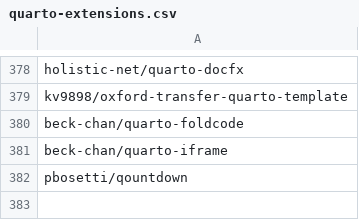
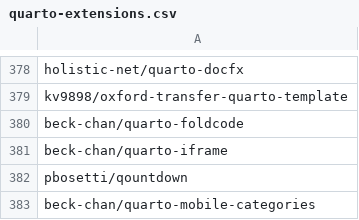
Before and after one commit to mcanouil/quarto-extensions, a CSV file: extensions/quarto-extensions.csv, drawn as a sheet; only a part is shown, gaps mark what is left out.

```diff
--- a/extensions/quarto-extensions.csv
+++ b/extensions/quarto-extensions.csv
@@ -382 +382,2 @@ beck-chan/quarto-iframe
 pbosetti/qountdown
+beck-chan/quarto-mobile-categories
```
